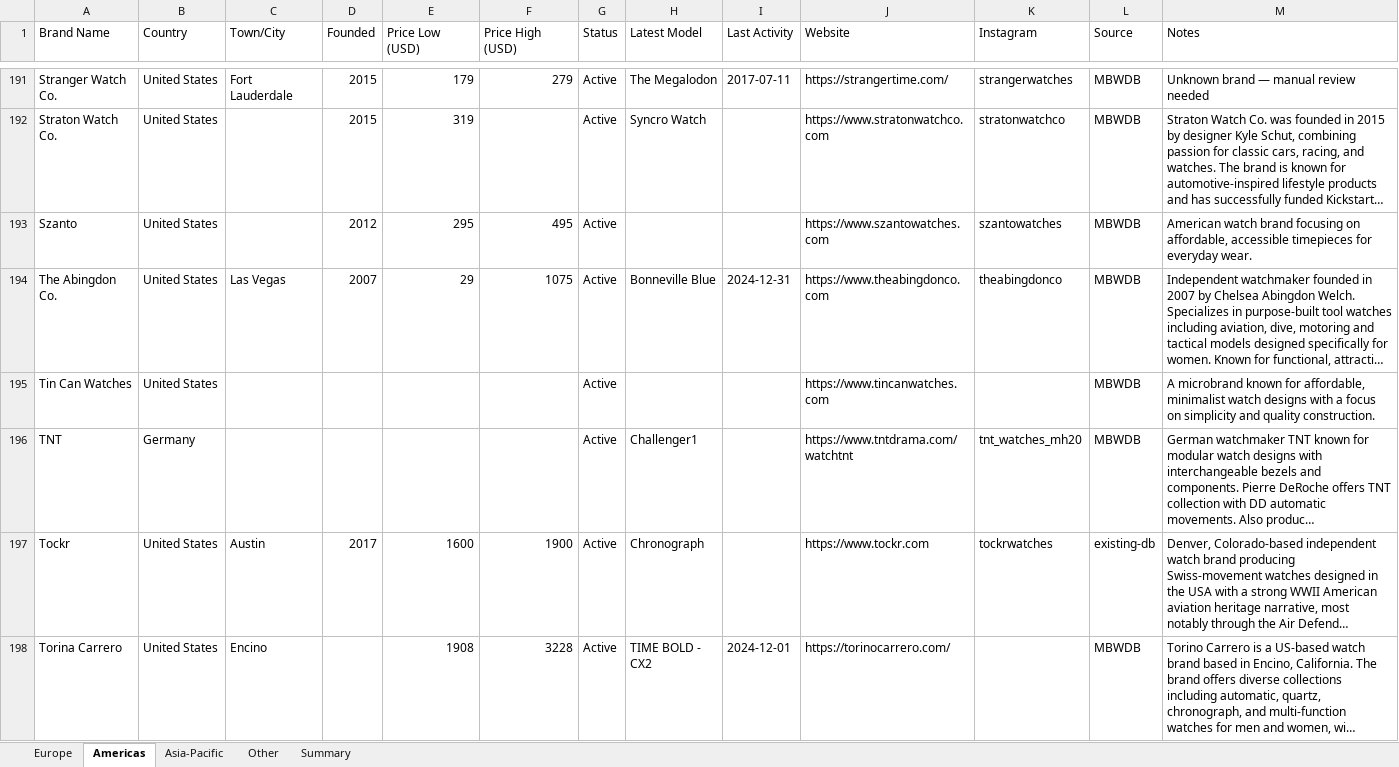
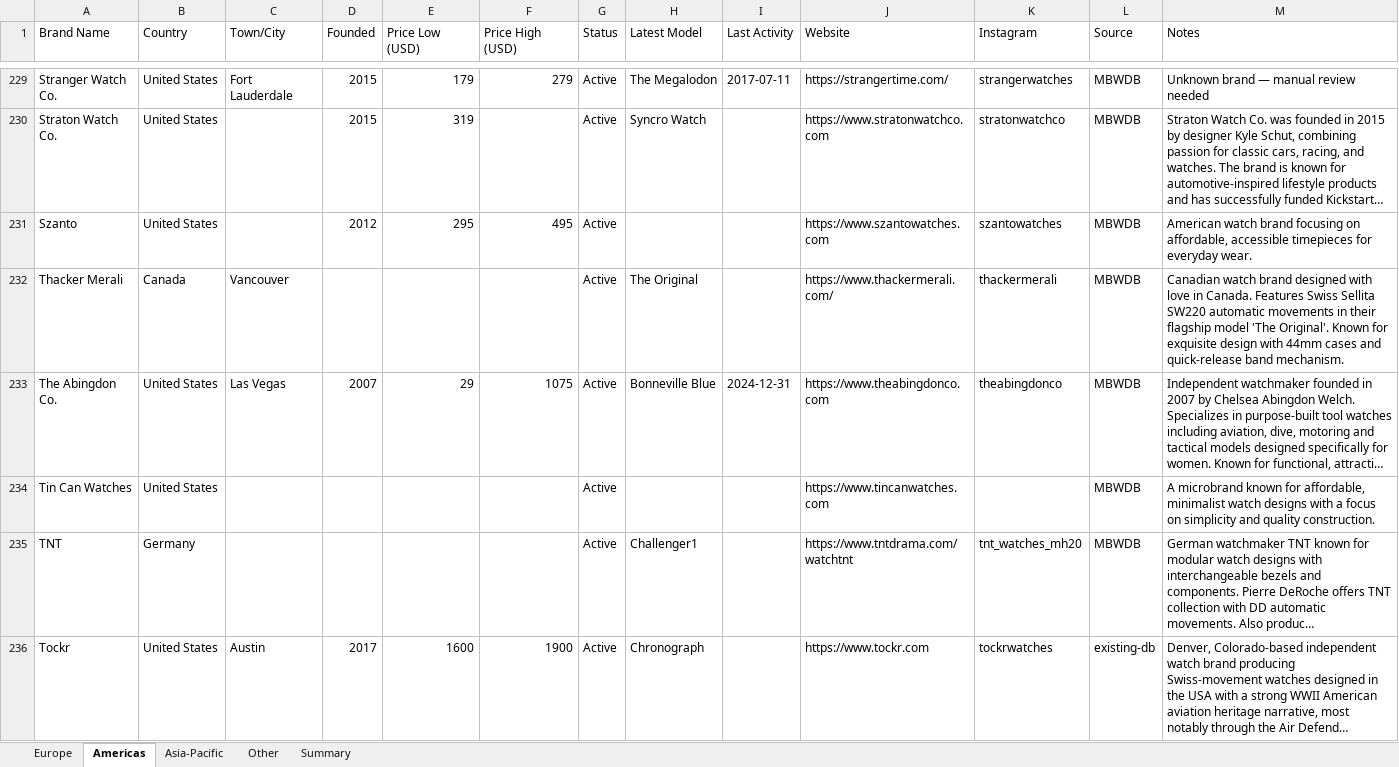
Before and after one commit to Hamishfrob/watch-microbrand-database, an Excel workbook: watch-microbrand-database.xlsx, sheet Americas, drawn as a sheet; only a part is shown, gaps mark what is left out; the shorter side is filled out with more unchanged rows; long unchanged cells end in …; values as stored, in another font and other column widths than the file's, no borders; the diff covers the shown part only; the diff names each change by its address in the sheet, - before the commit and + after, or states it on an @@ line.

Commit message:
feat: redistribute other.json brands to regional files — 172 brands moved

```diff
--- a/watch-microbrand-database.xlsx (sheet Americas)
+++ b/watch-microbrand-database.xlsx (sheet Americas)
+row 232: Thacker Merali | Canada | Vancouver |  |  |  | Active | The Original |  | https://www.thackermerali.com/ | thackermerali | MBWDB | Canadian watch brand designed with love in Canada. Features Swiss Sellita SW220 automatic movements in their flagship model 'The Original'. Known for exquisite design with 44mm cases and quick-release band mechanism.
```
Also changed, not shown: 47 added rows elsewhere in this sheet, sheet Other, sheet Europe, sheet Asia-Pacific, sheet Summary, 4 other files.
